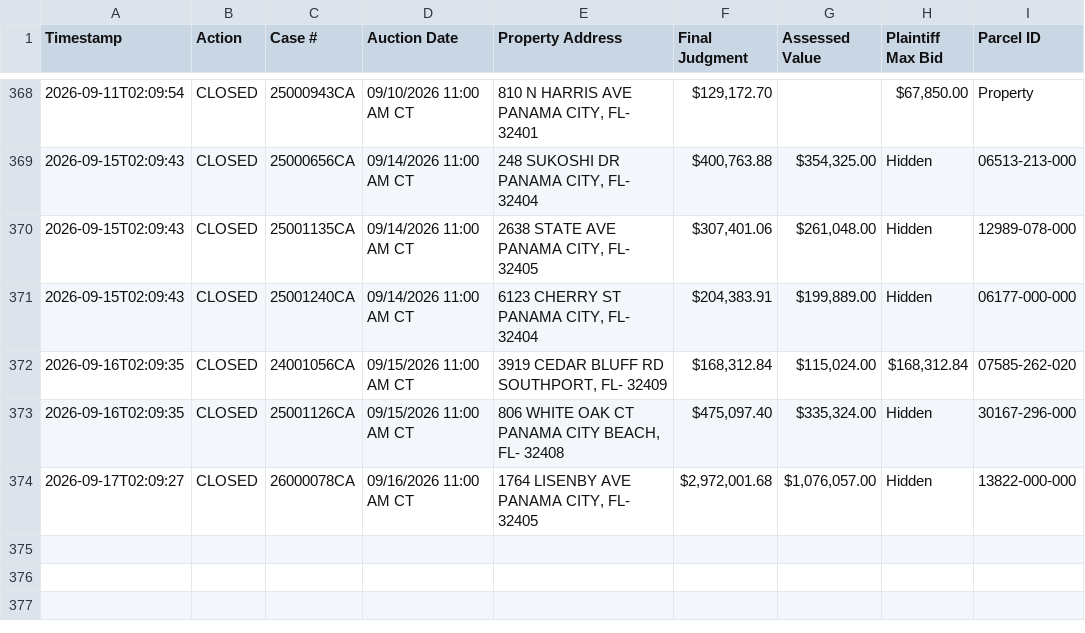
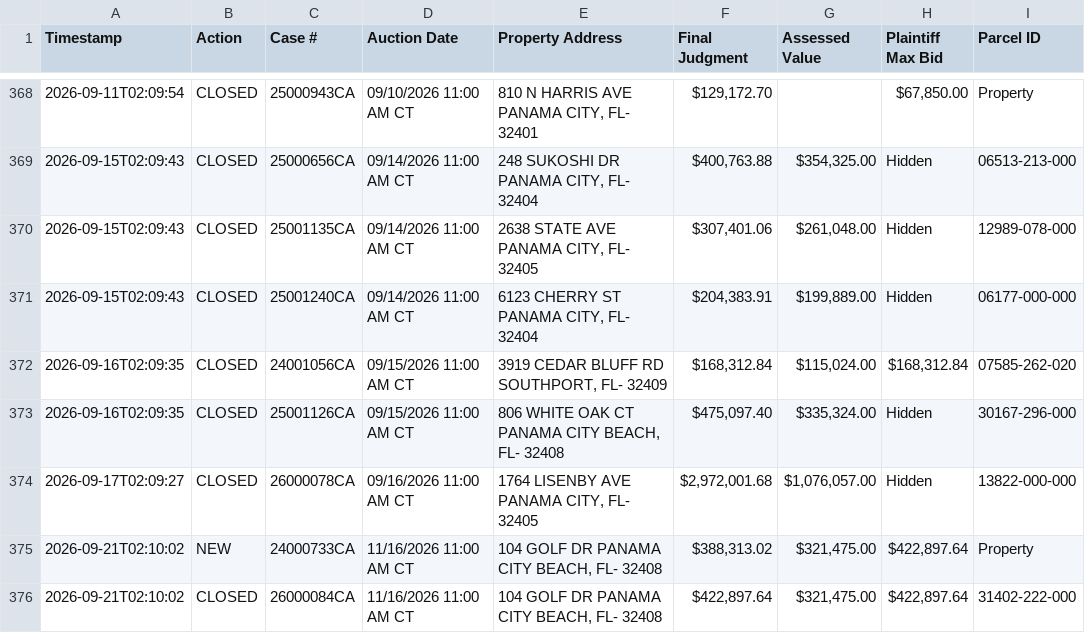
Before and after one commit to figlesias7/realforeclose-bay, a CSV file: data/event_log.csv, drawn as a sheet; only a part is shown, gaps mark what is left out; the diff names each change by its address in the sheet, - before the commit and + after, or states it on an @@ line.

```diff
--- a/data/event_log.csv
+++ b/data/event_log.csv
+row 375: 2026-09-21T02:10:02 | NEW | 24000733CA | 11/16/2026 11:00 AM CT | 104 GOLF DR PANAMA CITY BEACH, FL- 32408 | $388,313.02 | $321,475.00 | $422,897.64 | Property
+row 376: 2026-09-21T02:10:02 | CLOSED | 26000084CA | 11/16/2026 11:00 AM CT | 104 GOLF DR PANAMA CITY BEACH, FL- 32408 | $422,897.64 | $321,475.00 | $422,897.64 | 31402-222-000
```
Also changed, not shown: data/all_seen.csv, 3 other files.
